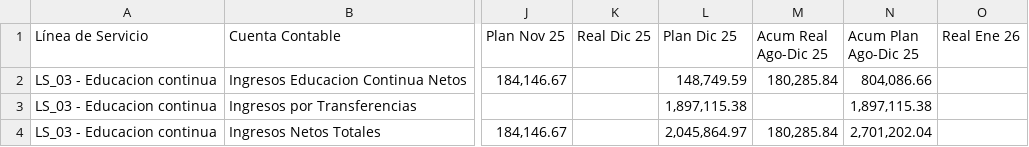
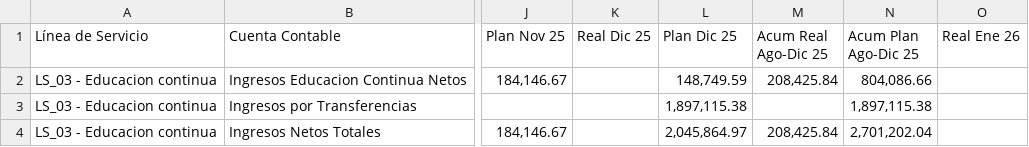
Before and after one commit to thorfd/DSA, a CSV file: Skilling/Ingresos_SC.csv, drawn as a sheet; only a part is shown, gaps mark what is left out; the diff names each change by its address in the sheet, - before the commit and + after, or states it on an @@ line.

Commit message:
Update Ingresos_SC.csv

```diff
--- a/Skilling/Ingresos_SC.csv
+++ b/Skilling/Ingresos_SC.csv
-M2 (Acum Real Ago-Dic 25): 180,285.84
+M2 (Acum Real Ago-Dic 25): 208,425.84
-M4 (Acum Real Ago-Dic 25): 180,285.84
+M4 (Acum Real Ago-Dic 25): 208,425.84
```
